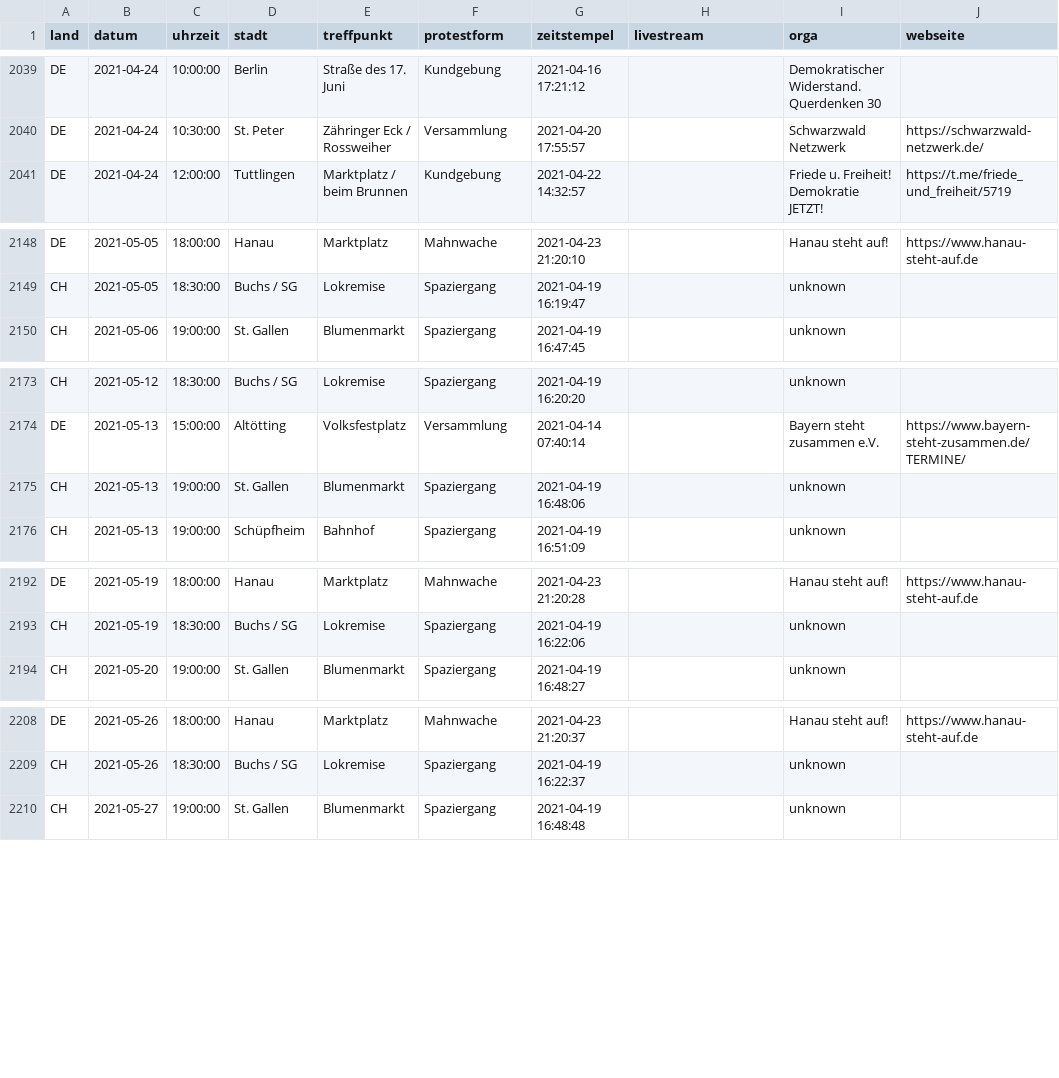
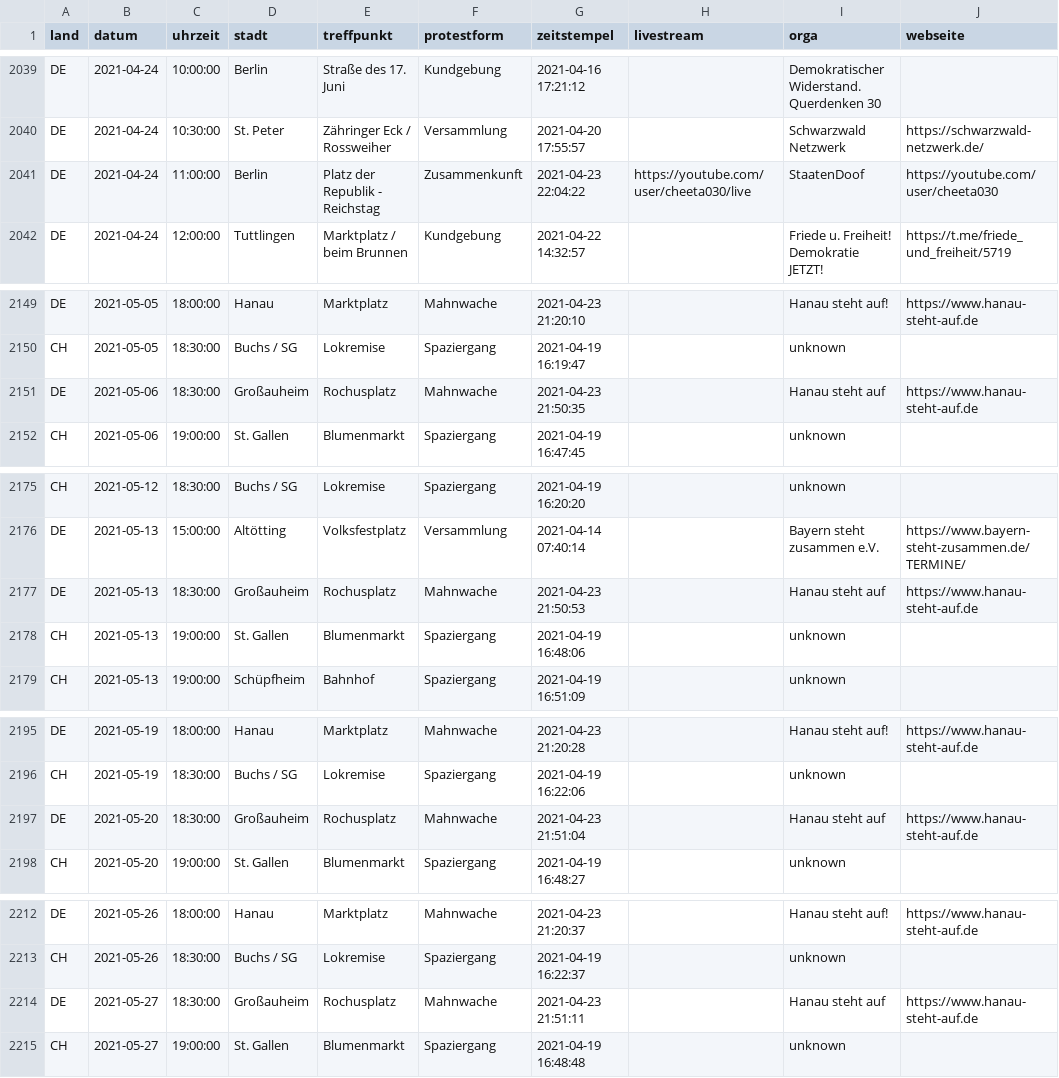
Before and after one commit to anonymous-tld/datenbank, a CSV file: datenbank.csv, drawn as a sheet; only a part is shown, gaps mark what is left out.

Commit message:
Update datenbank.csv from https://demo.terminkalender.top/datenbank.csv

```diff
--- a/datenbank.csv
+++ b/datenbank.csv
@@ -2040,2 +2040,3 @@ DE,2021-04-24,10:00:00,Berlin,Straße des 17. Juni,Kundgebung,2021-04-16 17:21:1
 DE,2021-04-24,10:30:00,St. Peter,Zähringer Eck / Rossweiher,Versammlung,2021-04-20 17:55:57,,Schwarzwald Netzwerk,https://schwarzwald-netzwerk.de/
+DE,2021-04-24,11:00:00,Berlin,Platz der Republik - Reichstag,Zusammenkunft,2021-04-23 22:04:22,https://youtube.com/user/cheeta030/live,StaatenDoof,https://youtube.com/user/cheeta030
 DE,2021-04-24,12:00:00,Tuttlingen,Marktplatz / beim Brunnen,Kundgebung,2021-04-22 14:32:57,,Friede u. Freiheit! Demokratie JETZT!,https://t.me/friede_und_freiheit/5719
@@ -2149,2 +2150,3 @@ DE,2021-05-05,18:00:00,Hanau,Marktplatz,Mahnwache,2021-04-23 21:20:10,,Hanau ste
 CH,2021-05-05,18:30:00,Buchs / SG,Lokremise,Spaziergang,2021-04-19 16:19:47,,unknown,
+DE,2021-05-06,18:30:00,Großauheim,Rochusplatz,Mahnwache,2021-04-23 21:50:35,,Hanau steht auf,https://www.hanau-steht-auf.de
 CH,2021-05-06,19:00:00,St. Gallen,Blumenmarkt,Spaziergang,2021-04-19 16:47:45,,unknown,
@@ -2174,2 +2176,3 @@ CH,2021-05-12,18:30:00,Buchs / SG,Lokremise,Spaziergang,2021-04-19 16:20:20,,unk
 DE,2021-05-13,15:00:00,Altötting,Volksfestplatz,Versammlung,2021-04-14 07:40:14,,Bayern steht zusammen e.V.,https://www.bayern-steht-zusammen.de/TERMINE/
+DE,2021-05-13,18:30:00,Großauheim,Rochusplatz,Mahnwache,2021-04-23 21:50:53,,Hanau steht auf,https://www.hanau-steht-auf.de
 CH,2021-05-13,19:00:00,St. Gallen,Blumenmarkt,Spaziergang,2021-04-19 16:48:06,,unknown,
@@ -2193,2 +2196,3 @@ DE,2021-05-19,18:00:00,Hanau,Marktplatz,Mahnwache,2021-04-23 21:20:28,,Hanau ste
 CH,2021-05-19,18:30:00,Buchs / SG,Lokremise,Spaziergang,2021-04-19 16:22:06,,unknown,
+DE,2021-05-20,18:30:00,Großauheim,Rochusplatz,Mahnwache,2021-04-23 21:51:04,,Hanau steht auf,https://www.hanau-steht-auf.de
 CH,2021-05-20,19:00:00,St. Gallen,Blumenmarkt,Spaziergang,2021-04-19 16:48:27,,unknown,
@@ -2209,2 +2213,3 @@ DE,2021-05-26,18:00:00,Hanau,Marktplatz,Mahnwache,2021-04-23 21:20:37,,Hanau ste
 CH,2021-05-26,18:30:00,Buchs / SG,Lokremise,Spaziergang,2021-04-19 16:22:37,,unknown,
+DE,2021-05-27,18:30:00,Großauheim,Rochusplatz,Mahnwache,2021-04-23 21:51:11,,Hanau steht auf,https://www.hanau-steht-auf.de
 CH,2021-05-27,19:00:00,St. Gallen,Blumenmarkt,Spaziergang,2021-04-19 16:48:48,,unknown,
```
